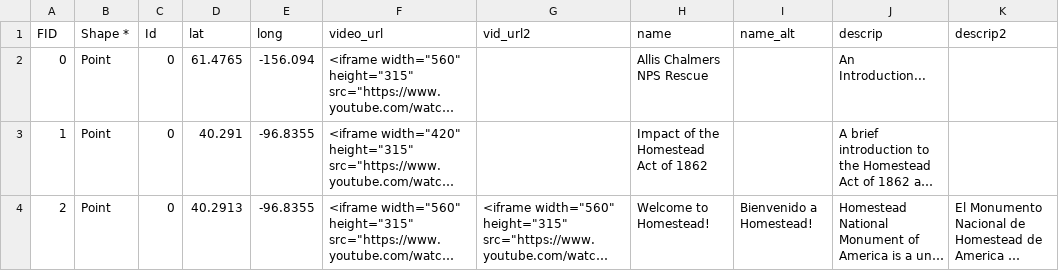
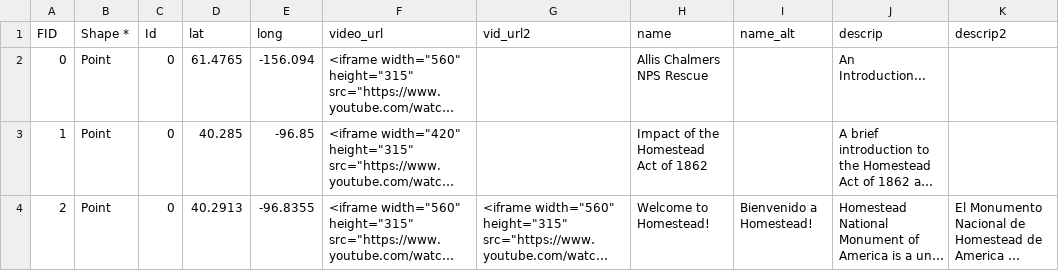
Before and after one commit to HomesteadMap/allis_chalmers, a CSV file: video_locations.csv, drawn as a sheet; long unchanged cells end in …; the diff names each change by its address in the sheet, - before the commit and + after, or states it on an @@ line.

Commit message:
Update video_locations.csv

```diff
--- a/video_locations.csv
+++ b/video_locations.csv
-D3 (lat): 40.291
+D3 (lat): 40.285
-E3 (long): -96.8355
+E3 (long): -96.85
```
